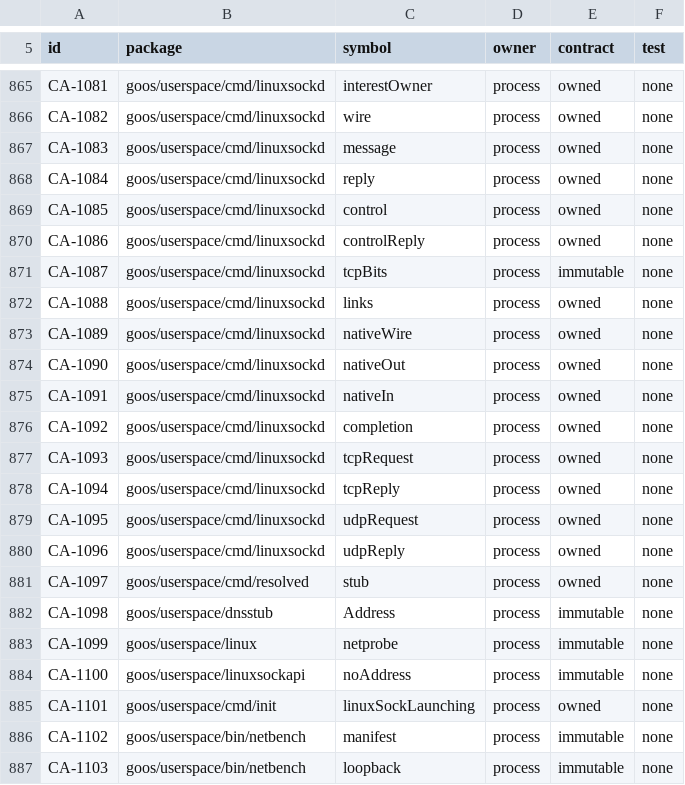
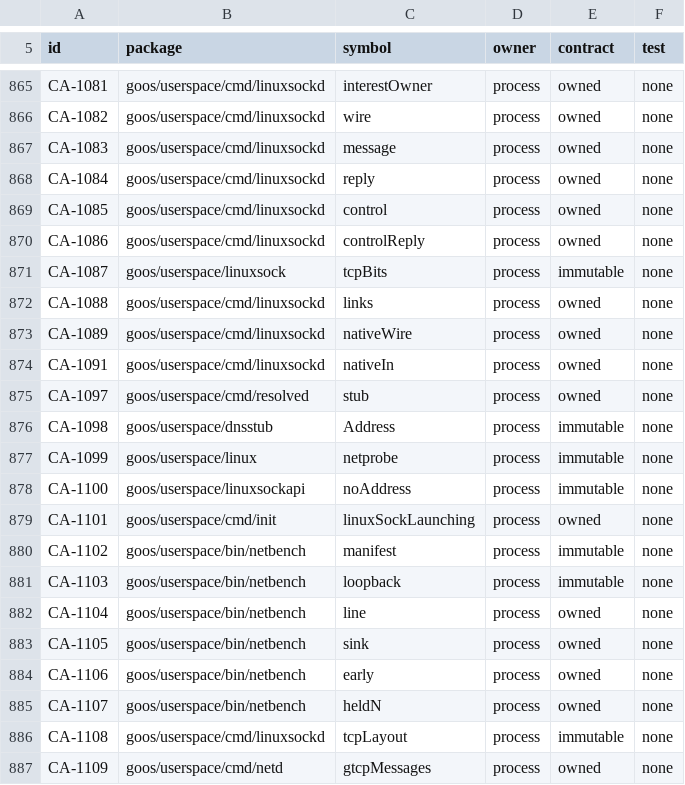
Before and after one commit to bar0metr/goos, a TSV file: docs/development/native-concurrency-audit.tsv, drawn as a sheet; only a part is shown, gaps mark what is left out; the shorter side is filled out with more unchanged rows.

Commit message:
linuxsockd: a full native queue retries its work when the channel turns writable

```diff
--- a/docs/development/native-concurrency-audit.tsv
+++ b/docs/development/native-concurrency-audit.tsv
@@ -870,12 +870,6 @@ CA-1085	goos/userspace/cmd/linuxsockd	control	process	owned	none
 CA-1086	goos/userspace/cmd/linuxsockd	controlReply	process	owned	none
-CA-1087	goos/userspace/cmd/linuxsockd	tcpBits	process	immutable	none
+CA-1087	goos/userspace/linuxsock	tcpBits	process	immutable	none
 CA-1088	goos/userspace/cmd/linuxsockd	links	process	owned	none
 CA-1089	goos/userspace/cmd/linuxsockd	nativeWire	process	owned	none
-CA-1090	goos/userspace/cmd/linuxsockd	nativeOut	process	owned	none
 CA-1091	goos/userspace/cmd/linuxsockd	nativeIn	process	owned	none
-CA-1092	goos/userspace/cmd/linuxsockd	completion	process	owned	none
-CA-1093	goos/userspace/cmd/linuxsockd	tcpRequest	process	owned	none
-CA-1094	goos/userspace/cmd/linuxsockd	tcpReply	process	owned	none
-CA-1095	goos/userspace/cmd/linuxsockd	udpRequest	process	owned	none
-CA-1096	goos/userspace/cmd/linuxsockd	udpReply	process	owned	none
 CA-1097	goos/userspace/cmd/resolved	stub	process	owned	none
```
Also changed, not shown: 10 other files.
